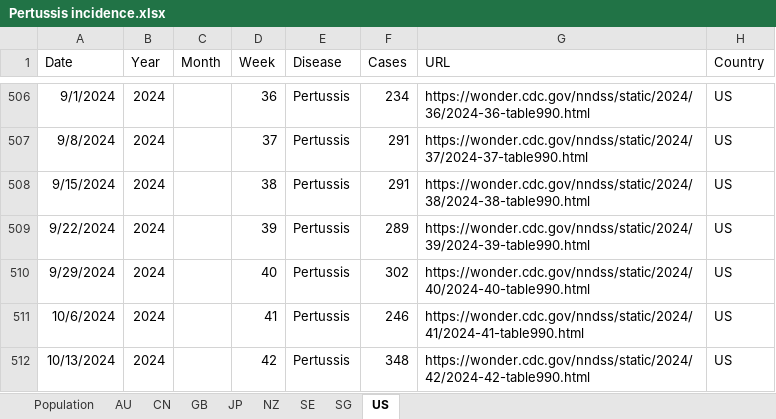
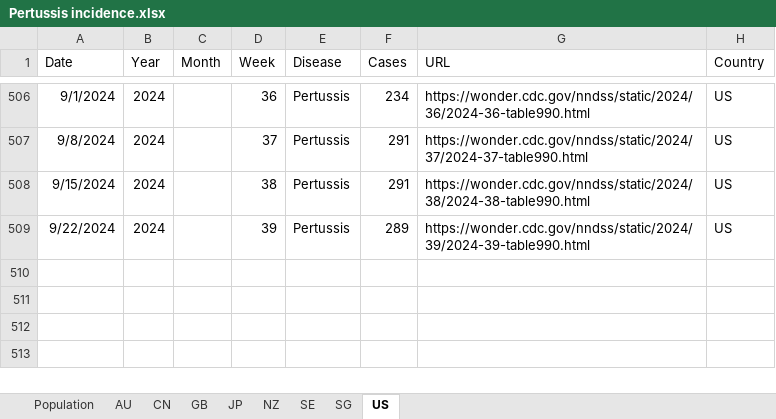
Before and after one commit to xmusphlkg/PertussisIncidence, an Excel workbook: Data/Pertussis incidence.xlsx, sheet US, drawn as a sheet; only a part is shown, gaps mark what is left out; values as stored, in another font and other column widths than the file's, no borders; the diff names each change by its address in the sheet, - before the commit and + after, or states it on an @@ line.

```diff
--- a/Data/Pertussis incidence.xlsx (sheet US)
+++ b/Data/Pertussis incidence.xlsx (sheet US)
-row 510: 9/29/2024 | 2024 |  | 40 | Pertussis | 302 | https://wonder.cdc.gov/nndss/static/2024/40/2024-40-table990.html | US
-row 511: 10/6/2024 | 2024 |  | 41 | Pertussis | 246 | https://wonder.cdc.gov/nndss/static/2024/41/2024-41-table990.html | US
-row 512: 10/13/2024 | 2024 |  | 42 | Pertussis | 348 | https://wonder.cdc.gov/nndss/static/2024/42/2024-42-table990.html | US
```
Also changed, not shown: sheet SG, sheet JP, charts or pictures, Outcome/fig data/fig 2.xlsx, 1 other file.
